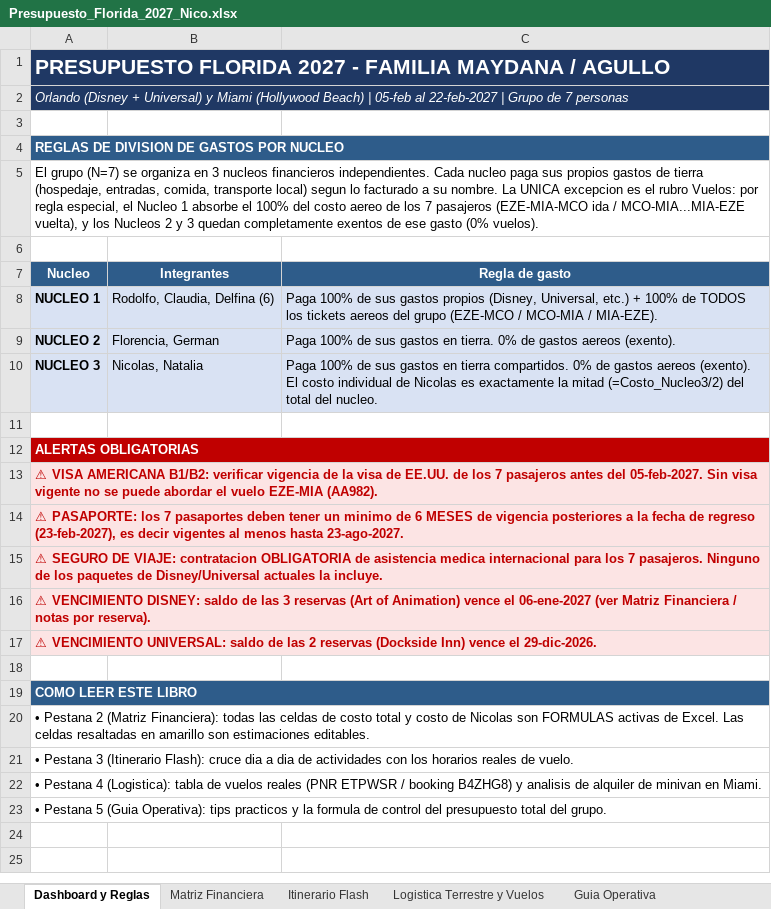
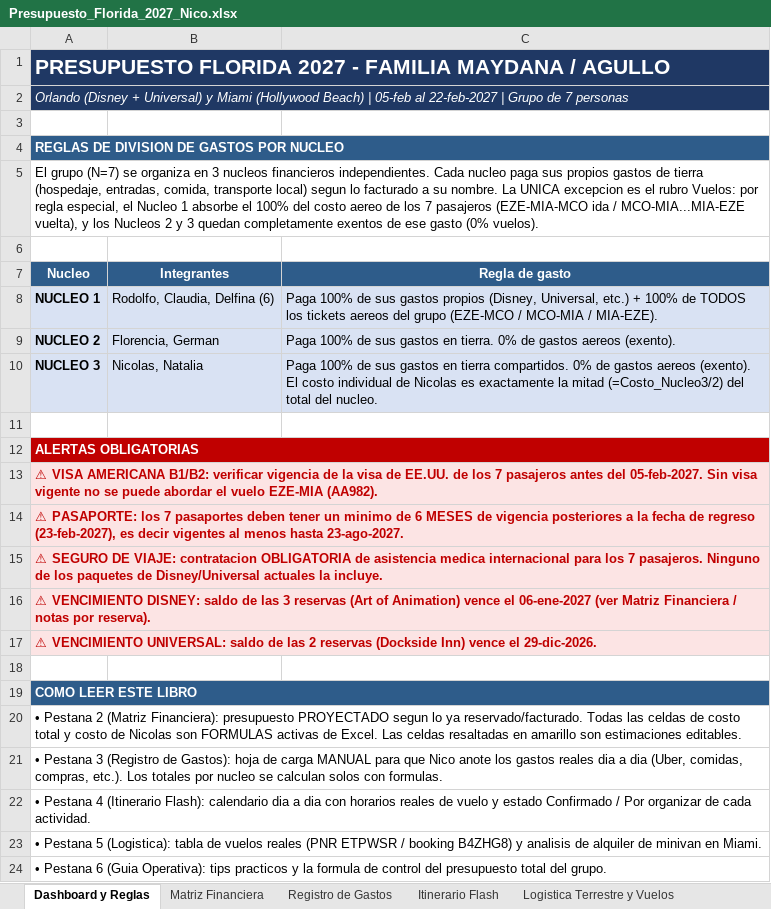
Before and after one commit to nicofm5/Nicofm5, an Excel workbook: Presupuesto_Florida_2027_Nico.xlsx, sheet Dashboard y Reglas, drawn as a sheet; values as stored, in another font and other column widths than the file's, no borders; the diff names each change by its address in the sheet, - before the commit and + after, or states it on an @@ line.

```diff
--- a/Presupuesto_Florida_2027_Nico.xlsx (sheet Dashboard y Reglas)
+++ b/Presupuesto_Florida_2027_Nico.xlsx (sheet Dashboard y Reglas)
+sheet tab: Registro de Gastos
-A20 (Nucleo): …(Matriz Financiera): todas las celdas…
+A20 (Nucleo): …(Matriz Financiera): presupuesto PROYECTADO segun lo ya reservado/facturado. Todas las celdas…
-A21 (Nucleo): …Pestana 3 (Itinerario Flash): cruce dia a dia de actividades con los horarios reales de vuelo.
+A21 (Nucleo): …Pestana 3 (Registro de Gastos): hoja de carga MANUAL para que Nico anote los gastos reales dia a dia (Uber, comidas, compras, etc.). Los totales por nucleo se calculan solos con formulas.
-A22 (Nucleo): …Pestana 4 (Logistica): tabla de vuelos reales (PNR ETPWSR / booking B4ZHG8) y analisis de alquiler de minivan en Miami.
+A22 (Nucleo): …Pestana 4 (Itinerario Flash): calendario dia a dia con horarios reales de vuelo y estado Confirmado / Por organizar de cada actividad.
-A23 (Nucleo): …Pestana 5 (Guia Operativa): tips practicos y la formula de control del presupuesto total del grupo.
+A23 (Nucleo): …Pestana 5 (Logistica): tabla de vuelos reales (PNR ETPWSR / booking B4ZHG8) y analisis de alquiler de minivan en Miami.
+row 24: • Pestana 6 (Guia Operativa): tips practicos y la formula de control del presupuesto total del grupo.
```
Also changed, not shown: sheet Itinerario Flash, 1 other file.
